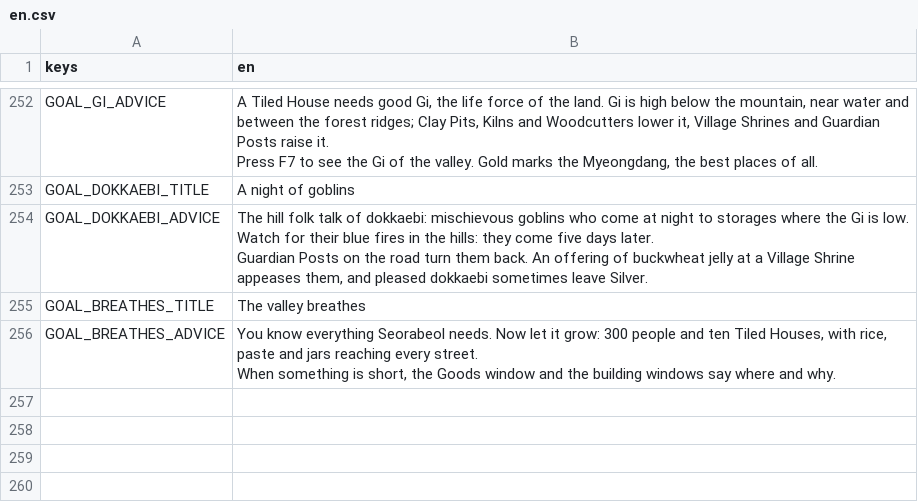
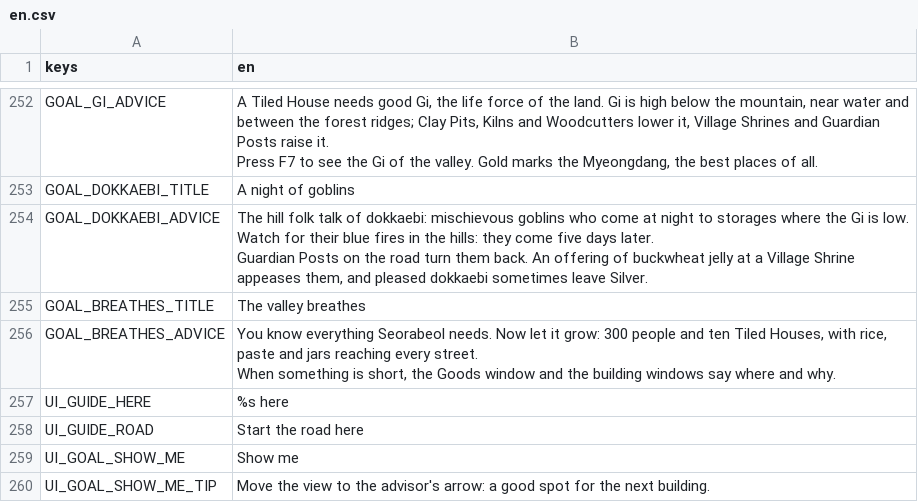
Before and after one commit to MarkoElFuego/Korea-Golden-Kingdom, a CSV file: data/text/en.csv, drawn as a sheet; only a part is shown, gaps mark what is left out.

```diff
--- a/data/text/en.csv
+++ b/data/text/en.csv
@@ -279 +279,5 @@ GOAL_BREATHES_ADVICE,"You know everything Seorabeol needs. Now let it grow: 300
 When something is short, the Goods window and the building windows say where and why."
+UI_GUIDE_HERE,%s here
+UI_GUIDE_ROAD,Start the road here
+UI_GOAL_SHOW_ME,Show me
+UI_GOAL_SHOW_ME_TIP,Move the view to the advisor's arrow: a good spot for the next building.
```
Also changed, not shown: 12 other files.
